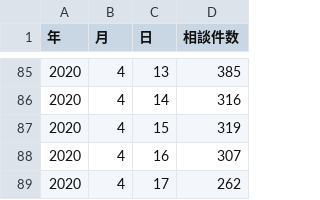
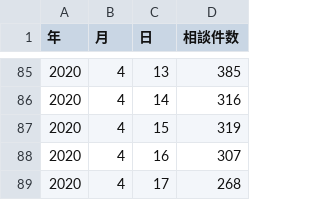
Before and after one commit to tottori-covid19/covid19, a CSV file: tool/downloads/tottori/querent.csv, drawn as a sheet; only a part is shown, gaps mark what is left out.

Commit message:
update-data

```diff
--- a/tool/downloads/tottori/querent.csv
+++ b/tool/downloads/tottori/querent.csv
@@ -88,2 +88,2 @@
 2020,4,16,307
-2020,4,17,262
+2020,4,17,268
```
Also changed, not shown: 1 other file.
